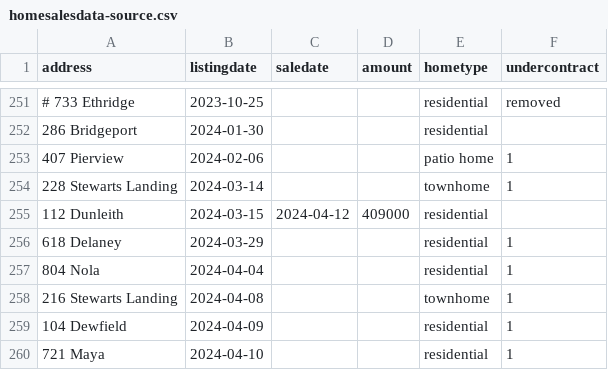
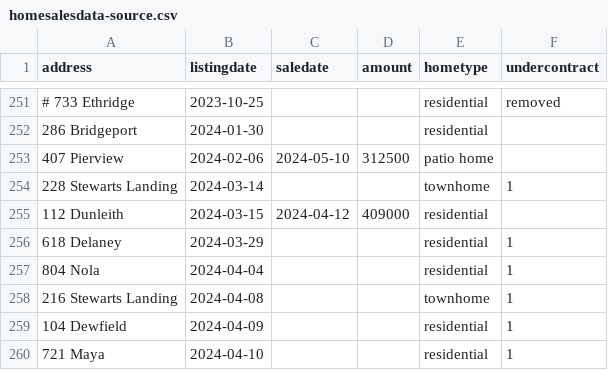
Before and after one commit to robhanssen/glenlake-homesales, a CSV file: sources/homesalesdata-source.csv, drawn as a sheet; only a part is shown, gaps mark what is left out.

Commit message:
sold home

```diff
--- a/sources/homesalesdata-source.csv
+++ b/sources/homesalesdata-source.csv
@@ -252,3 +252,3 @@
 286 Bridgeport,2024-01-30,,,residential,
-407 Pierview,2024-02-06,,,patio home,1
+407 Pierview,2024-02-06,2024-05-10,312500,patio home,
 228 Stewarts Landing,2024-03-14,,,townhome,1
```
